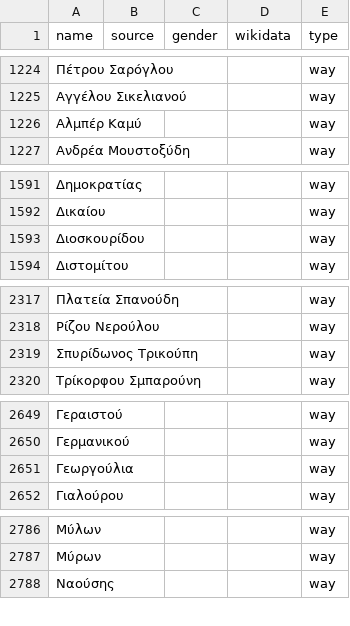
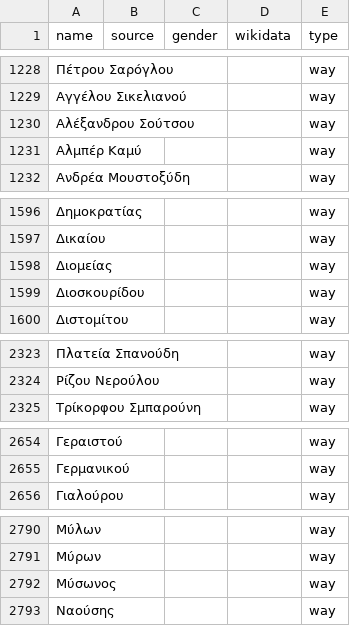
Before and after one commit to EqualStreetNames/equalstreetnames-athens, a CSV file: data/other.csv, drawn as a sheet; only a part is shown, gaps mark what is left out; removed rows and columns are numbered as before the commit, all else as after; the diff covers the shown part only; the diff names each change by its address in the sheet, - before the commit and + after, or states it on an @@ line.

```diff
--- a/data/other.csv
+++ b/data/other.csv
+row 1230: Αλέξανδρου Σούτσου |  |  |  | way
+row 1598: Διομείας |  |  |  | way
-row 2319: Σπυρίδωνος Τρικούπη |  |  |  | way
-row 2651: Γεωργούλια |  |  |  | way
+row 2792: Μύσωνος |  |  |  | way
```
Also changed, not shown: 5 added rows and 2 removed rows elsewhere in this file, 3 other files.
